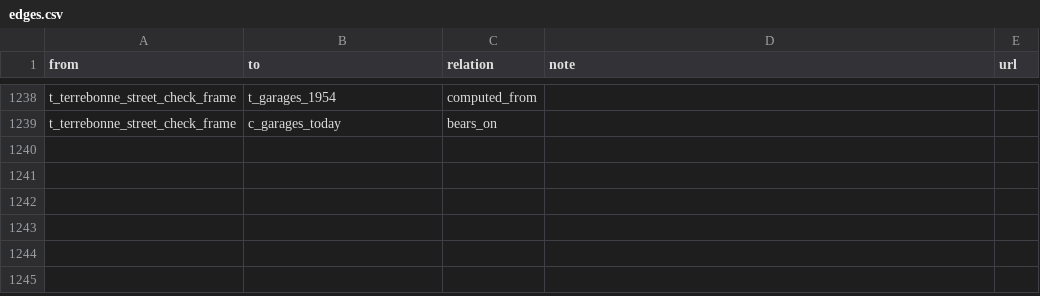
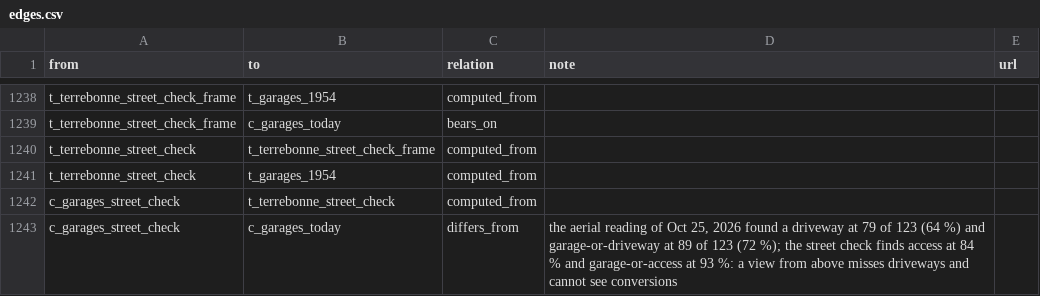
Before and after one commit to OpenMobilityData/Terrebonne-open-sources, a CSV file: 2026-evidence-graph/edges.csv, drawn as a sheet; only a part is shown, gaps mark what is left out.

```diff
--- a/2026-evidence-graph/edges.csv
+++ b/2026-evidence-graph/edges.csv
@@ -1239 +1239,5 @@ t_terrebonne_street_check_frame,t_garages_1954,computed_from,,
 t_terrebonne_street_check_frame,c_garages_today,bears_on,,
+t_terrebonne_street_check,t_terrebonne_street_check_frame,computed_from,,
+t_terrebonne_street_check,t_garages_1954,computed_from,,
+c_garages_street_check,t_terrebonne_street_check,computed_from,,
+c_garages_street_check,c_garages_today,differs_from,"the aerial reading of Oct 25, 2026 found a driveway at 79 of 123 (64 %) and garage-or-driveway at 89 of 123 (72 %); the street check finds access at 84 % and garage-or-access at 93 %: a view from above misses driveways and cannot see conversions",
```
Also changed, not shown: 2026-evidence-graph/nodes.csv, 12 other files.
